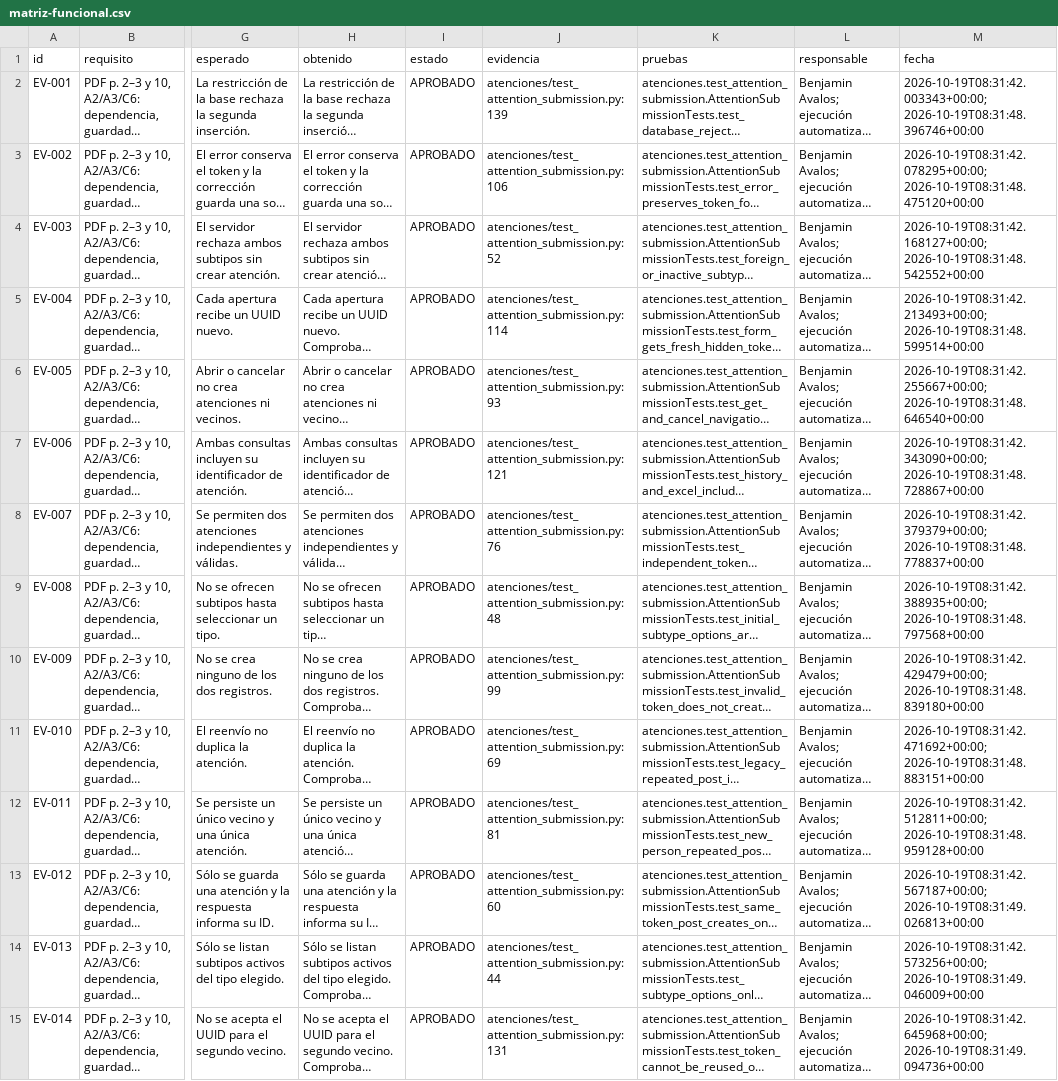
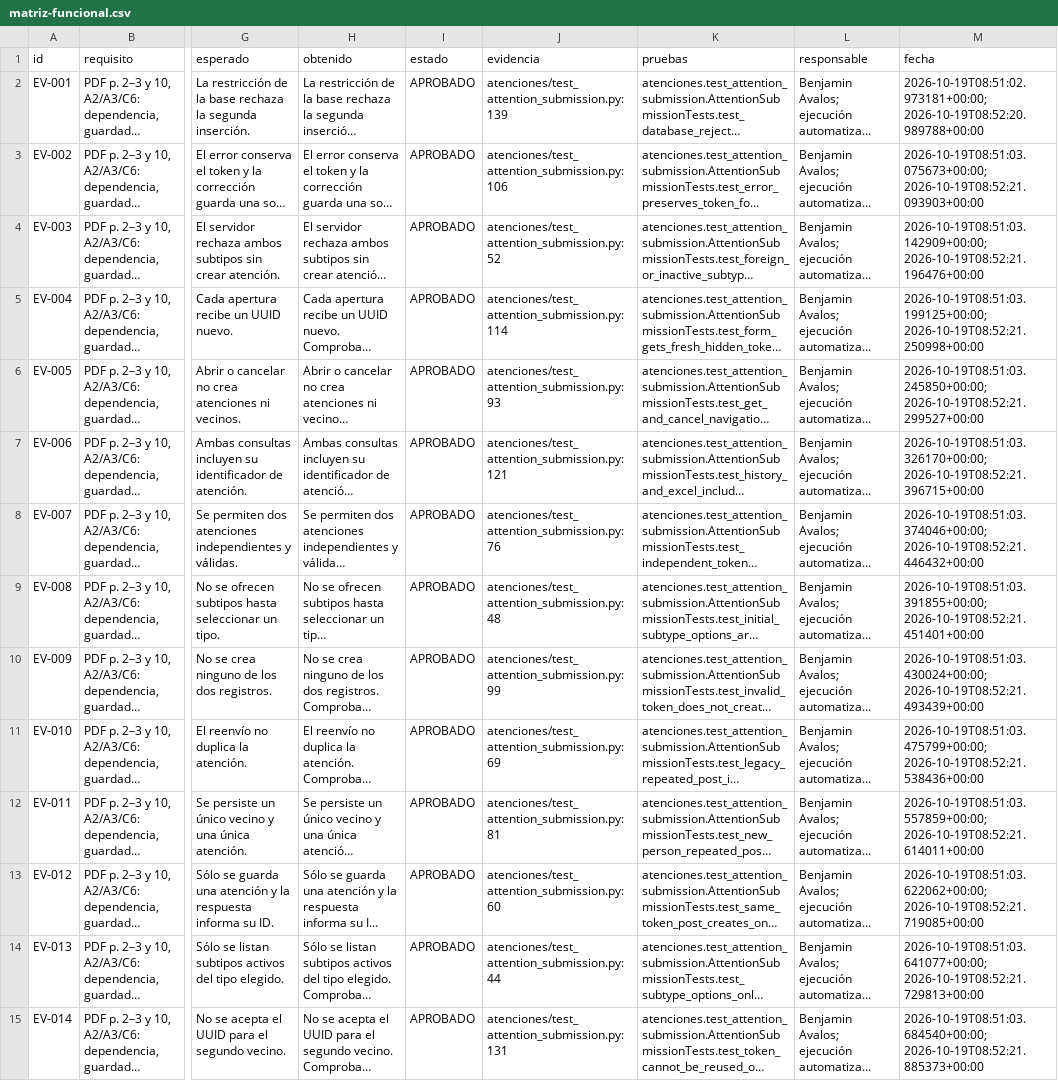
Before and after one commit to flyybnjj/SGR, a CSV file: docs/evidencias/matriz-funcional.csv, drawn as a sheet; only a part is shown, gaps mark what is left out; long unchanged cells end in …; the diff covers the shown part only; the diff names each change by its address in the sheet, - before the commit and + after, or states it on an @@ line.

```diff
--- a/docs/evidencias/matriz-funcional.csv
+++ b/docs/evidencias/matriz-funcional.csv
-M2 (fecha): 2026-10-19T08:31:42.003343+00:00; 2026-10-19T08:31:48.396746+00:00
+M2 (fecha): 2026-10-19T08:51:02.973181+00:00; 2026-10-19T08:52:20.989788+00:00
-M3 (fecha): 2026-10-19T08:31:42.078295+00:00; 2026-10-19T08:31:48.475120+00:00
+M3 (fecha): 2026-10-19T08:51:03.075673+00:00; 2026-10-19T08:52:21.093903+00:00
-M4 (fecha): 2026-10-19T08:31:42.168127+00:00; 2026-10-19T08:31:48.542552+00:00
+M4 (fecha): 2026-10-19T08:51:03.142909+00:00; 2026-10-19T08:52:21.196476+00:00
-M5 (fecha): 2026-10-19T08:31:42.213493+00:00; 2026-10-19T08:31:48.599514+00:00
+M5 (fecha): 2026-10-19T08:51:03.199125+00:00; 2026-10-19T08:52:21.250998+00:00
-M6 (fecha): 2026-10-19T08:31:42.255667+00:00; 2026-10-19T08:31:48.646540+00:00
+M6 (fecha): 2026-10-19T08:51:03.245850+00:00; 2026-10-19T08:52:21.299527+00:00
-M7 (fecha): 2026-10-19T08:31:42.343090+00:00; 2026-10-19T08:31:48.728867+00:00
+M7 (fecha): 2026-10-19T08:51:03.326170+00:00; 2026-10-19T08:52:21.396715+00:00
-M8 (fecha): 2026-10-19T08:31:42.379379+00:00; 2026-10-19T08:31:48.778837+00:00
+M8 (fecha): 2026-10-19T08:51:03.374046+00:00; 2026-10-19T08:52:21.446432+00:00
-M9 (fecha): 2026-10-19T08:31:42.388935+00:00; 2026-10-19T08:31:48.797568+00:00
+M9 (fecha): 2026-10-19T08:51:03.391855+00:00; 2026-10-19T08:52:21.451401+00:00
-M10 (fecha): 2026-10-19T08:31:42.429479+00:00; 2026-10-19T08:31:48.839180+00:00
+M10 (fecha): 2026-10-19T08:51:03.430024+00:00; 2026-10-19T08:52:21.493439+00:00
-M11 (fecha): 2026-10-19T08:31:42.471692+00:00; 2026-10-19T08:31:48.883151+00:00
+M11 (fecha): 2026-10-19T08:51:03.475799+00:00; 2026-10-19T08:52:21.538436+00:00
-M12 (fecha): 2026-10-19T08:31:42.512811+00:00; 2026-10-19T08:31:48.959128+00:00
+M12 (fecha): 2026-10-19T08:51:03.557859+00:00; 2026-10-19T08:52:21.614011+00:00
-M13 (fecha): 2026-10-19T08:31:42.567187+00:00; 2026-10-19T08:31:49.026813+00:00
+M13 (fecha): 2026-10-19T08:51:03.622062+00:00; 2026-10-19T08:52:21.719085+00:00
-M14 (fecha): 2026-10-19T08:31:42.573256+00:00; 2026-10-19T08:31:49.046009+00:00
+M14 (fecha): 2026-10-19T08:51:03.641077+00:00; 2026-10-19T08:52:21.729813+00:00
-M15 (fecha): 2026-10-19T08:31:42.645968+00:00; 2026-10-19T08:31:49.094736+00:00
+M15 (fecha): 2026-10-19T08:51:03.684540+00:00; 2026-10-19T08:52:21.885373+00:00
```
Also changed, not shown: 1 added row and 93 edited cells elsewhere in this file, 8 other files.
